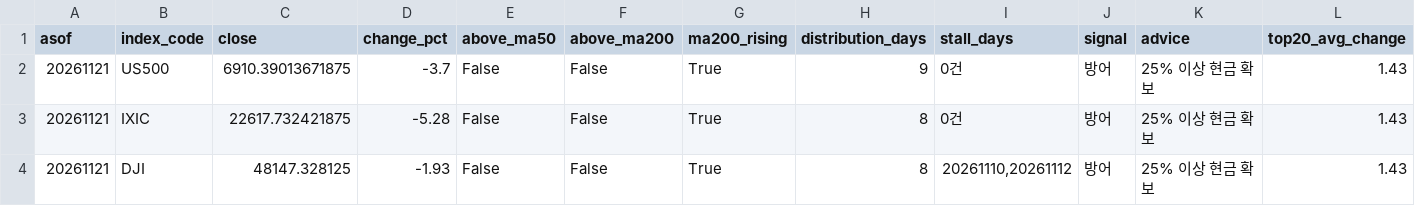
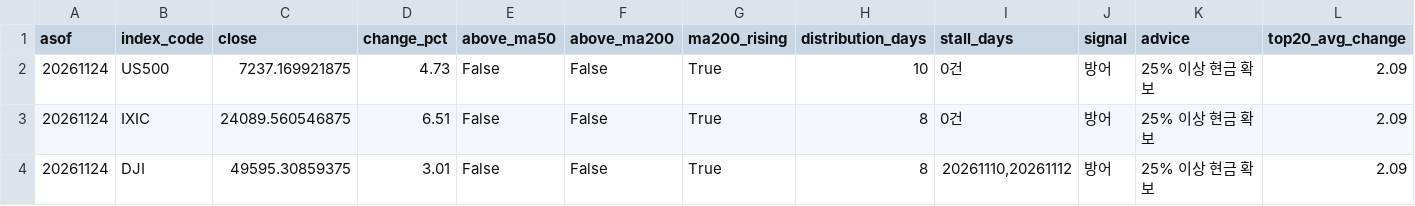
Before and after one commit to curry1004angel/us-stock-data, a CSV file: data/screener/market_signal.csv, drawn as a sheet.

```diff
--- a/data/screener/market_signal.csv
+++ b/data/screener/market_signal.csv
@@ -1,4 +1,4 @@
 asof,index_code,close,change_pct,above_ma50,above_ma200,ma200_rising,distribution_days,stall_days,signal,advice,top20_avg_change
-20261121,US500,6910.39013671875,-3.7,False,False,True,9,0건,방어,25% 이상 현금 확보,1.43
-20261121,IXIC,22617.732421875,-5.28,False,False,True,8,0건,방어,25% 이상 현금 확보,1.43
-20261121,DJI,48147.328125,-1.93,False,False,True,8,"20261110,20261112",방어,25% 이상 현금 확보,1.43
+20261124,US500,7237.169921875,4.73,False,False,True,10,0건,방어,25% 이상 현금 확보,2.09
+20261124,IXIC,24089.560546875,6.51,False,False,True,8,0건,방어,25% 이상 현금 확보,2.09
+20261124,DJI,49595.30859375,3.01,False,False,True,8,"20261110,20261112",방어,25% 이상 현금 확보,2.09
```
Also changed, not shown: 6 other files.
